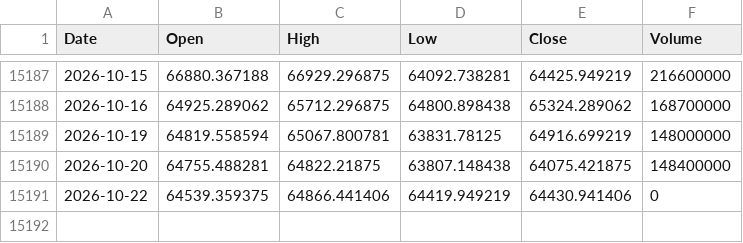
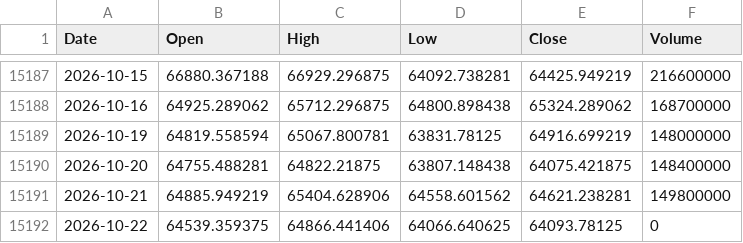
Before and after one commit to flytothejy/market-data, a CSV file: data/N225.csv, drawn as a sheet; only a part is shown, gaps mark what is left out.

```diff
--- a/data/N225.csv
+++ b/data/N225.csv
@@ -15190,2 +15190,3 @@ Date,Open,High,Low,Close,Volume
 2026-10-20,64755.488281,64822.21875,63807.148438,64075.421875,148400000
-2026-10-22,64539.359375,64866.441406,64419.949219,64430.941406,0
+2026-10-21,64885.949219,65404.628906,64558.601562,64621.238281,149800000
+2026-10-22,64539.359375,64866.441406,64066.640625,64093.78125,0
```
Also changed, not shown: data/000001_SS.csv, data/1321_T.csv, 33 other files.
